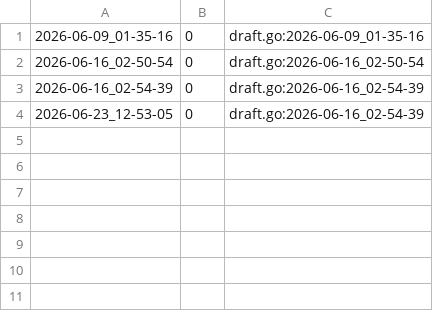
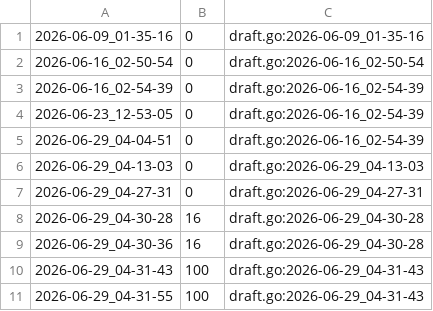
Before and after one commit to qxcode-course/ed-ter-bloco-a-cecilia-barbosa, a CSV file: .tko/track/ed@editor/track.csv, drawn as a sheet.

```diff
--- a/.tko/track/ed@editor/track.csv
+++ b/.tko/track/ed@editor/track.csv
@@ -4 +4,8 @@
 2026-06-23_12-53-05,0,draft.go:2026-06-16_02-54-39
+2026-06-29_04-04-51,0,draft.go:2026-06-16_02-54-39
+2026-06-29_04-13-03,0,draft.go:2026-06-29_04-13-03
+2026-06-29_04-27-31,0,draft.go:2026-06-29_04-27-31
+2026-06-29_04-30-28,16,draft.go:2026-06-29_04-30-28
+2026-06-29_04-30-36,16,draft.go:2026-06-29_04-30-28
+2026-06-29_04-31-43,100,draft.go:2026-06-29_04-31-43
+2026-06-29_04-31-55,100,draft.go:2026-06-29_04-31-43
```
Also changed, not shown: 34 other files.
